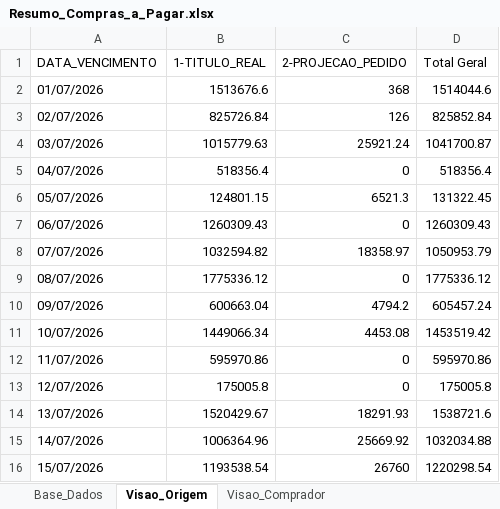
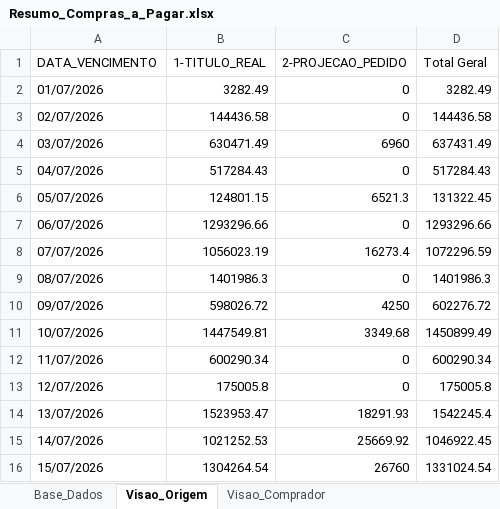
Before and after one commit to sgrimush-ops/Equipes_Agentes, an Excel workbook: Aplicativos/a_pagar/Resumo_Compras_a_Pagar.xlsx, sheet Visao_Origem, drawn as a sheet; only a part is shown; values as stored, in another font and other column widths than the file's, no borders; the diff covers the shown part only; the diff names each change by its address in the sheet, - before the commit and + after, or states it on an @@ line.

```diff
--- a/Aplicativos/a_pagar/Resumo_Compras_a_Pagar.xlsx (sheet Visao_Origem)
+++ b/Aplicativos/a_pagar/Resumo_Compras_a_Pagar.xlsx (sheet Visao_Origem)
-B2 (1-TITULO_REAL): 1513676.6
+B2 (1-TITULO_REAL): 3282.49
-C2 (2-PROJECAO_PEDIDO): 368
+C2 (2-PROJECAO_PEDIDO): 0
-D2 (Total Geral): 1514044.6
+D2 (Total Geral): 3282.49
-B3 (1-TITULO_REAL): 825726.84
+B3 (1-TITULO_REAL): 144436.58
-C3 (2-PROJECAO_PEDIDO): 126
+C3 (2-PROJECAO_PEDIDO): 0
-D3 (Total Geral): 825852.84
+D3 (Total Geral): 144436.58
-B4 (1-TITULO_REAL): 1015779.63
+B4 (1-TITULO_REAL): 630471.49
-C4 (2-PROJECAO_PEDIDO): 25921.24
+C4 (2-PROJECAO_PEDIDO): 6960
-D4 (Total Geral): 1041700.87
+D4 (Total Geral): 637431.49
-B5 (1-TITULO_REAL): 518356.4
+B5 (1-TITULO_REAL): 517284.43
-D5 (Total Geral): 518356.4
+D5 (Total Geral): 517284.43
-B7 (1-TITULO_REAL): 1260309.43
+B7 (1-TITULO_REAL): 1293296.66
-D7 (Total Geral): 1260309.43
+D7 (Total Geral): 1293296.66
-B8 (1-TITULO_REAL): 1032594.82
+B8 (1-TITULO_REAL): 1056023.19
-C8 (2-PROJECAO_PEDIDO): 18358.97
+C8 (2-PROJECAO_PEDIDO): 16273.4
-D8 (Total Geral): 1050953.79
+D8 (Total Geral): 1072296.59
-B9 (1-TITULO_REAL): 1775336.12
+B9 (1-TITULO_REAL): 1401986.3
-D9 (Total Geral): 1775336.12
+D9 (Total Geral): 1401986.3
-B10 (1-TITULO_REAL): 600663.04
+B10 (1-TITULO_REAL): 598026.72
-C10 (2-PROJECAO_PEDIDO): 4794.2
+C10 (2-PROJECAO_PEDIDO): 4250
-D10 (Total Geral): 605457.24
+D10 (Total Geral): 602276.72
-B11 (1-TITULO_REAL): 1449066.34
+B11 (1-TITULO_REAL): 1447549.81
-C11 (2-PROJECAO_PEDIDO): 4453.08
+C11 (2-PROJECAO_PEDIDO): 3349.68
-D11 (Total Geral): 1453519.42
+D11 (Total Geral): 1450899.49
-B12 (1-TITULO_REAL): 595970.86
+B12 (1-TITULO_REAL): 600290.34
-D12 (Total Geral): 595970.86
+D12 (Total Geral): 600290.34
-B14 (1-TITULO_REAL): 1520429.67
+B14 (1-TITULO_REAL): 1523953.47
-D14 (Total Geral): 1538721.6
+D14 (Total Geral): 1542245.4
-B15 (1-TITULO_REAL): 1006364.96
+B15 (1-TITULO_REAL): 1021252.53
-D15 (Total Geral): 1032034.88
+D15 (Total Geral): 1046922.45
-B16 (1-TITULO_REAL): 1193538.54
+B16 (1-TITULO_REAL): 1304264.54
-D16 (Total Geral): 1220298.54
+D16 (Total Geral): 1331024.54
```
Also changed, not shown: 4 added rows and 146 edited cells elsewhere in this sheet, sheet Base_Dados, sheet Visao_Comprador, 32 other files.
